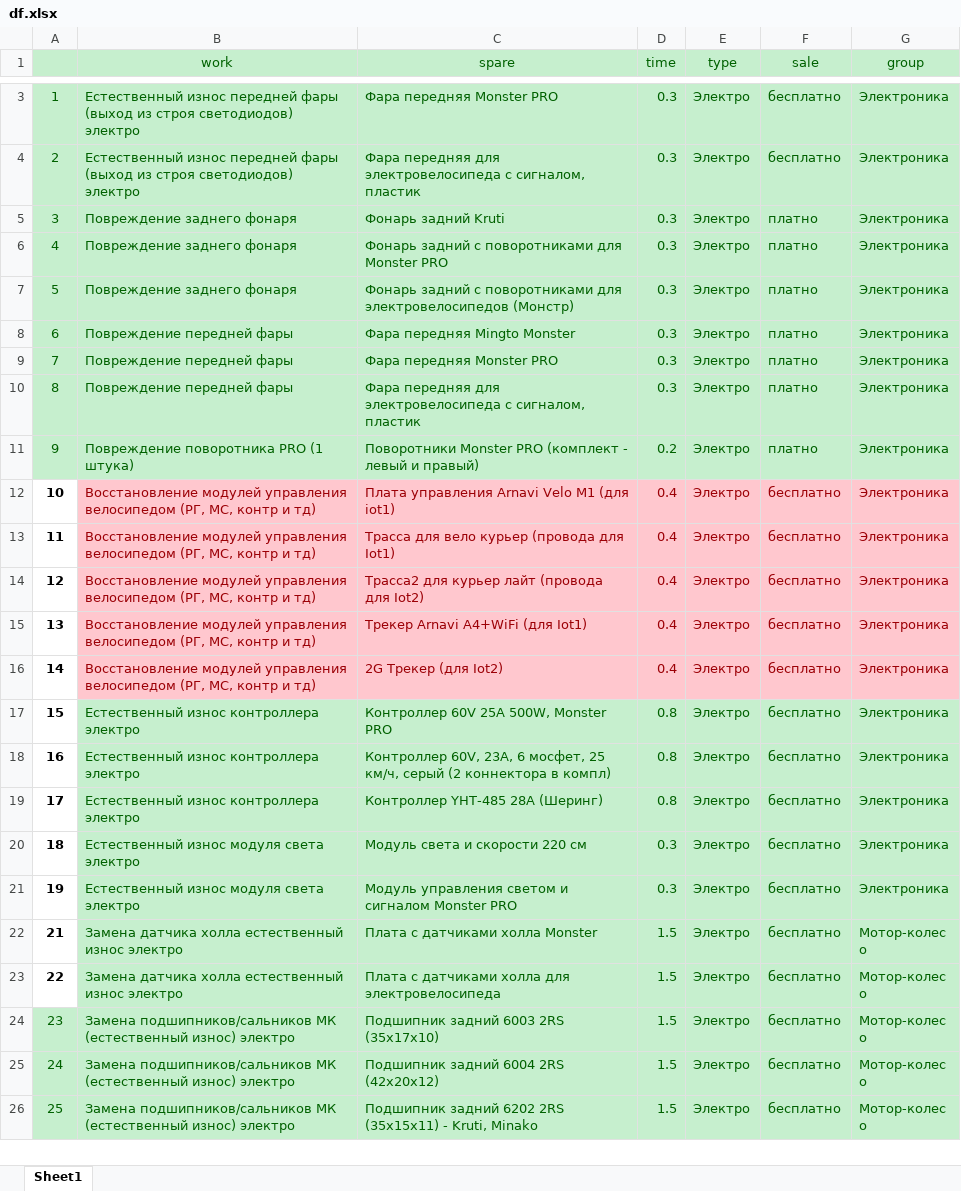
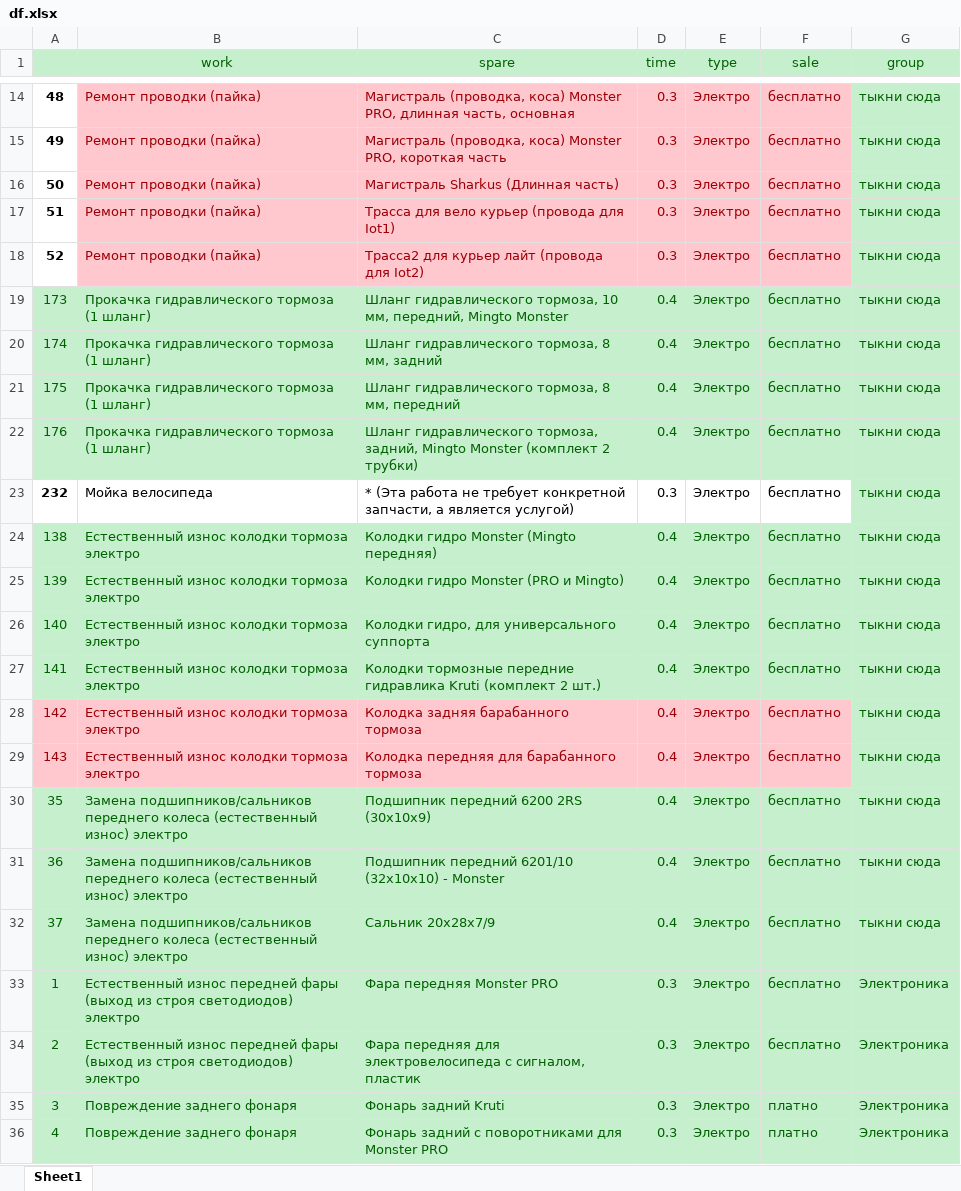
Before and after one commit to nafiseee/bot, an Excel workbook: df.xlsx, sheet Sheet1, drawn as a sheet; only a part is shown, gaps mark what is left out; the shorter side is filled out with more unchanged rows; values as stored, in another font and other column widths than the file's, no borders; the diff covers the shown part only; the diff names each change by its address in the sheet, - before the commit and + after, or states it on an @@ line.

```diff
--- a/df.xlsx (sheet Sheet1)
+++ b/df.xlsx (sheet Sheet1)
+row 14: 48 | Ремонт проводки (пайка) | Магистраль (проводка, коса) Monster PRO, длинная часть, основная | 0.3 | Электро | бесплатно | тыкни сюда
+row 15: 49 | Ремонт проводки (пайка) | Магистраль (проводка, коса) Monster PRO, короткая часть | 0.3 | Электро | бесплатно | тыкни сюда
+row 16: 50 | Ремонт проводки (пайка) | Магистраль Sharkus (Длинная часть) | 0.3 | Электро | бесплатно | тыкни сюда
+row 17: 51 | Ремонт проводки (пайка) | Трасса для вело курьер (провода для Iot1) | 0.3 | Электро | бесплатно | тыкни сюда
+row 18: 52 | Ремонт проводки (пайка) | Трасса2 для курьер лайт (провода для Iot2) | 0.3 | Электро | бесплатно | тыкни сюда
+row 19: 173 | Прокачка гидравлического тормоза (1 шланг) | Шланг гидравлического тормоза, 10 мм, передний, Mingto Monster | 0.4 | Электро | бесплатно | тыкни сюда
+row 20: 174 | Прокачка гидравлического тормоза (1 шланг) | Шланг гидравлического тормоза, 8 мм, задний | 0.4 | Электро | бесплатно | тыкни сюда
+row 21: 175 | Прокачка гидравлического тормоза (1 шланг) | Шланг гидравлического тормоза, 8 мм, передний | 0.4 | Электро | бесплатно | тыкни сюда
+row 22: 176 | Прокачка гидравлического тормоза (1 шланг) | Шланг гидравлического тормоза, задний, Mingto Monster (комплект 2 трубки) | 0.4 | Электро | бесплатно | тыкни сюда
+row 23: 232 | Мойка велосипеда | * (Эта работа не требует конкретной запчасти, а является услугой) | 0.3 | Электро | бесплатно | тыкни сюда
+row 24: 138 | Естественный износ колодки тормоза электро | Колодки гидро Monster (Mingto передняя) | 0.4 | Электро | бесплатно | тыкни сюда
+row 25: 139 | Естественный износ колодки тормоза электро | Колодки гидро Monster (PRO и Mingto) | 0.4 | Электро | бесплатно | тыкни сюда
+row 26: 140 | Естественный износ колодки тормоза электро | Колодки гидро, для универсального суппорта | 0.4 | Электро | бесплатно | тыкни сюда
+row 27: 141 | Естественный износ колодки тормоза электро | Колодки тормозные передние гидравлика Kruti (комплект 2 шт.) | 0.4 | Электро | бесплатно | тыкни сюда
+row 28: 142 | Естественный износ колодки тормоза электро | Колодка задняя барабанного тормоза | 0.4 | Электро | бесплатно | тыкни сюда
+row 29: 143 | Естественный износ колодки тормоза электро | Колодка передняя для барабанного тормоза | 0.4 | Электро | бесплатно | тыкни сюда
+row 30: 35 | Замена подшипников/сальников переднего колеса (естественный износ) электро | Подшипник передний 6200 2RS (30x10x9) | 0.4 | Электро | бесплатно | тыкни сюда
+row 31: 36 | Замена подшипников/сальников переднего колеса (естественный износ) электро | Подшипник передний 6201/10 (32x10x10) - Monster | 0.4 | Электро | бесплатно | тыкни сюда
+row 32: 37 | Замена подшипников/сальников переднего колеса (естественный износ) электро | Сальник 20x28x7/9 | 0.4 | Электро | бесплатно | тыкни сюда
```
Also changed, not shown: 12 added rows, 1 removed row and 1 edited cell elsewhere in this sheet, temporary_folder/mechanical.xlsx, 12 other files.
